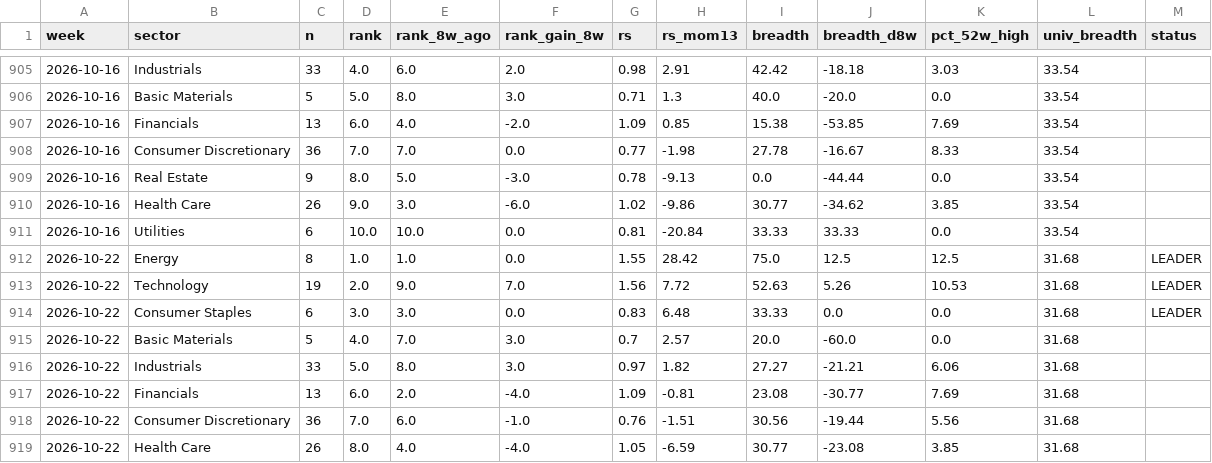
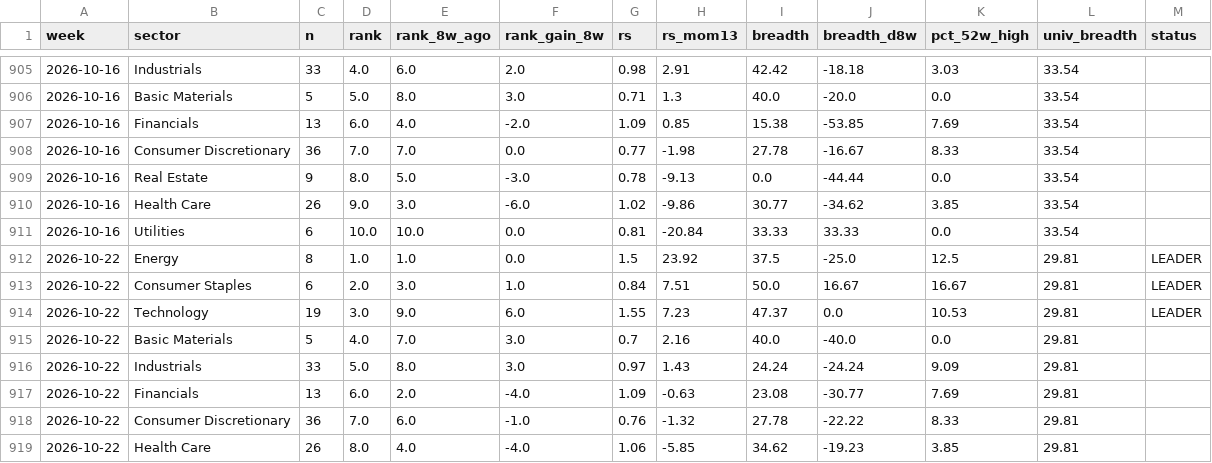
Before and after one commit to BackupBackupFede/ROTATION, a CSV file: history_fr.csv, drawn as a sheet; only a part is shown, gaps mark what is left out; the diff covers the shown part only.

```diff
--- a/history_fr.csv
+++ b/history_fr.csv
@@ -911,9 +911,9 @@
 2026-10-16,Utilities,6,10.0,10.0,0.0,0.81,-20.84,33.33,33.33,0.0,33.54,
-2026-10-22,Energy,8,1.0,1.0,0.0,1.55,28.42,75.0,12.5,12.5,31.68,LEADER
-2026-10-22,Technology,19,2.0,9.0,7.0,1.56,7.72,52.63,5.26,10.53,31.68,LEADER
-2026-10-22,Consumer Staples,6,3.0,3.0,0.0,0.83,6.48,33.33,0.0,0.0,31.68,LEADER
-2026-10-22,Basic Materials,5,4.0,7.0,3.0,0.7,2.57,20.0,-60.0,0.0,31.68,
-2026-10-22,Industrials,33,5.0,8.0,3.0,0.97,1.82,27.27,-21.21,6.06,31.68,
-2026-10-22,Financials,13,6.0,2.0,-4.0,1.09,-0.81,23.08,-30.77,7.69,31.68,
-2026-10-22,Consumer Discretionary,36,7.0,6.0,-1.0,0.76,-1.51,30.56,-19.44,5.56,31.68,
-2026-10-22,Health Care,26,8.0,4.0,-4.0,1.05,-6.59,30.77,-23.08,3.85,31.68,
+2026-10-22,Energy,8,1.0,1.0,0.0,1.5,23.92,37.5,-25.0,12.5,29.81,LEADER
+2026-10-22,Consumer Staples,6,2.0,3.0,1.0,0.84,7.51,50.0,16.67,16.67,29.81,LEADER
+2026-10-22,Technology,19,3.0,9.0,6.0,1.55,7.23,47.37,0.0,10.53,29.81,LEADER
+2026-10-22,Basic Materials,5,4.0,7.0,3.0,0.7,2.16,40.0,-40.0,0.0,29.81,
+2026-10-22,Industrials,33,5.0,8.0,3.0,0.97,1.43,24.24,-24.24,9.09,29.81,
+2026-10-22,Financials,13,6.0,2.0,-4.0,1.09,-0.63,23.08,-30.77,7.69,29.81,
+2026-10-22,Consumer Discretionary,36,7.0,6.0,-1.0,0.76,-1.32,27.78,-22.22,8.33,29.81,
+2026-10-22,Health Care,26,8.0,4.0,-4.0,1.06,-5.85,34.62,-19.23,3.85,29.81,
```
Also changed, not shown: 6 edited cells elsewhere in this file, history_us.csv, 2 other files.
